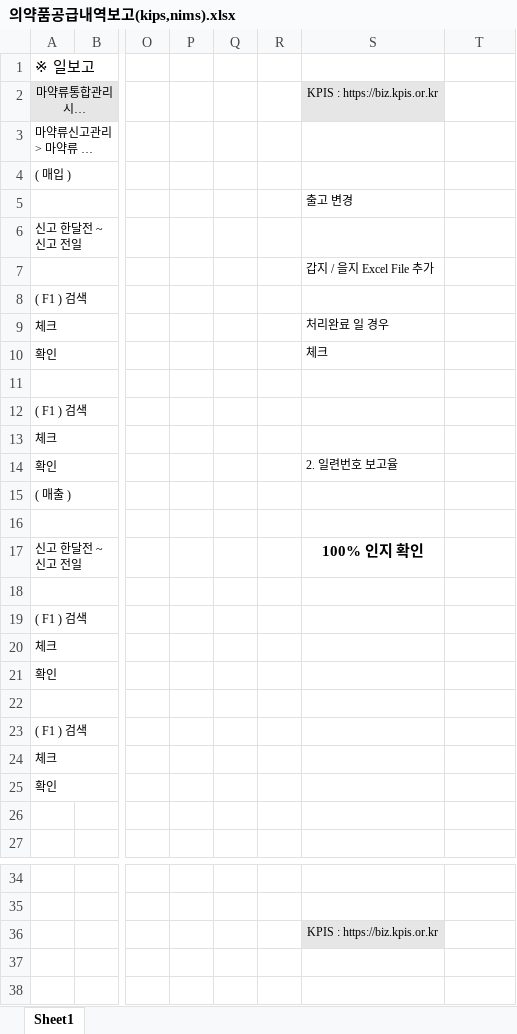
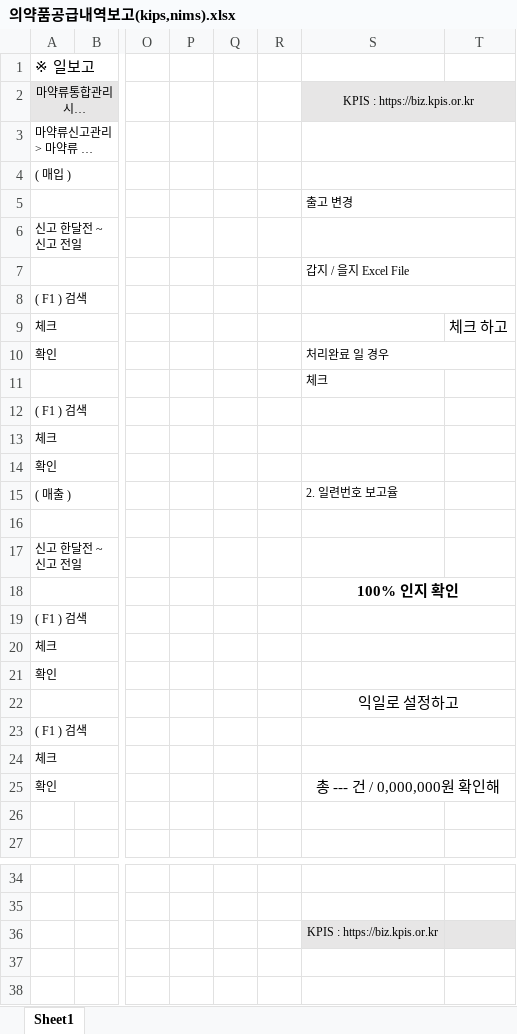
Before and after one commit to GitHubb-JC/TIL, an Excel workbook: anjou/의약품공급내역보고(kips,nims).xlsx, sheet Sheet1, drawn as a sheet; only a part is shown, gaps mark what is left out; long unchanged cells end in …; values as stored, in another font and other column widths than the file's, no borders; charts and pictures not drawn; the diff names each change by its address in the sheet, - before the commit and + after, or states it on an @@ line.

Commit message:
aj

```diff
--- a/anjou/의약품공급내역보고(kips,nims).xlsx (sheet Sheet1)
+++ b/anjou/의약품공급내역보고(kips,nims).xlsx (sheet Sheet1)
+S2:T2 merged
-T2 fill: none
+T2 fill: #E7E6E6
+S3:T3 merged
+S4:T4 merged
+S5:T5 merged
+S6:T6 merged
-S7: 갑지 / 을지 Excel File 추가
+S7: 갑지 / 을지 Excel File
+S7:T7 merged
+S8:T8 merged
-S9: 처리완료 일 경우
+S9: (empty)
-T9: (empty)
+T9: 체크 하고
-S10: 체크
+S10: 처리완료 일 경우
+S10:T10 merged
-S11: (empty)
+S11: 체크
-S14: 2. 일련번호 보고율
+S14: (empty)
-S15: (empty)
+S15: 2. 일련번호 보고율
-S17: 100% 인지 확인
+S17: (empty)
-S18: (empty)
+S18: 100% 인지 확인
+S18:T18 merged
+S19:T19 merged
+S20:T20 merged
+S21:T21 merged
-S22: (empty)
+S22: 익일로 설정하고
+S22:T22 merged
+S23:T23 merged
+S24:T24 merged
-S25: (empty)
+S25: 총 --- 건 / 0,000,000원 확인해
+S25:T25 merged
-T36 fill: none
+T36 fill: #E7E6E6
```
Also changed, not shown: charts or pictures.
